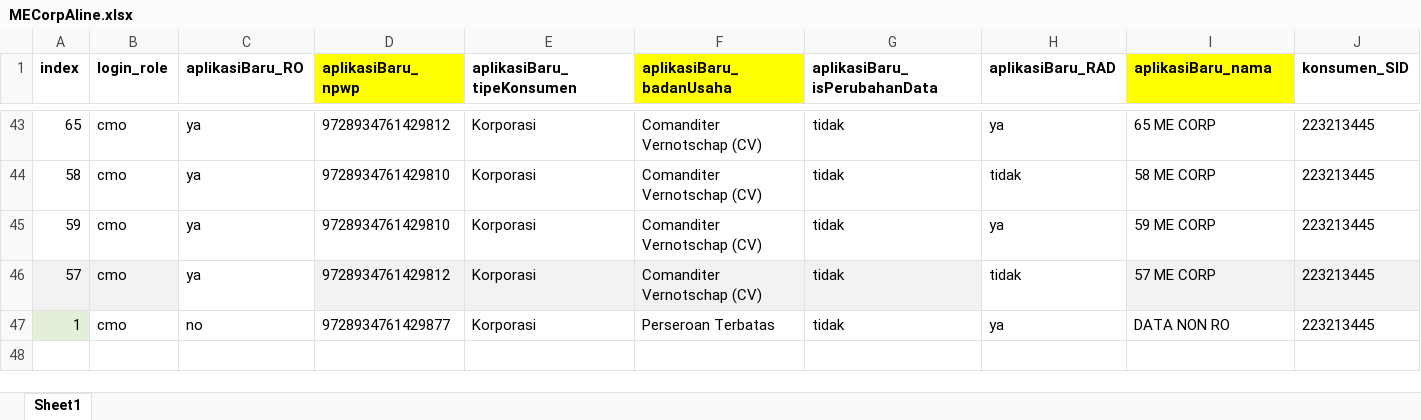
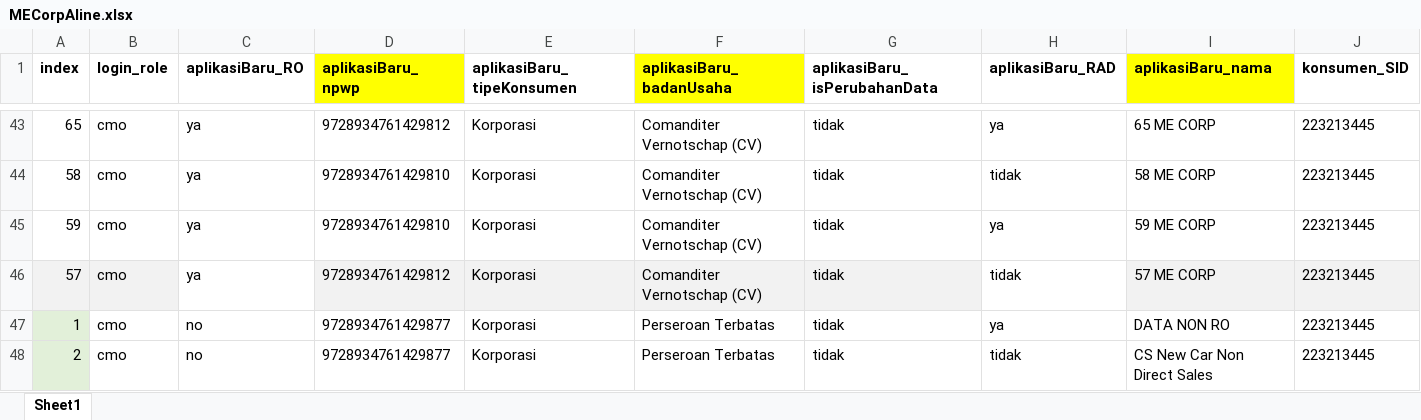
Before and after one commit to pomfuu/ME-Corporate, an Excel workbook: MECorpAline.xlsx, sheet Sheet1, drawn as a sheet; only a part is shown, gaps mark what is left out; values as stored, in another font and other column widths than the file's, no borders; rows hold the shown columns only; the diff names each change by its address in the sheet, - before the commit and + after, or states it on an @@ line.

```diff
--- a/MECorpAline.xlsx (sheet Sheet1)
+++ b/MECorpAline.xlsx (sheet Sheet1)
+row 48: 2 | cmo | no | 9728934761429877 | Korporasi | Perseroan Terbatas | tidak | tidak | CS New Car Non Direct Sales | 223213445
```
Also changed, not shown: 21 other files.
